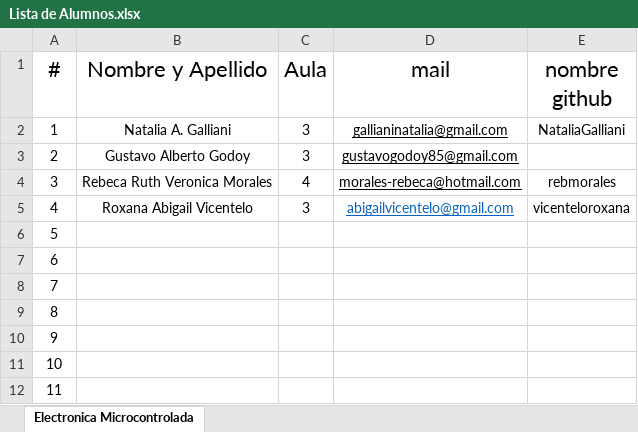
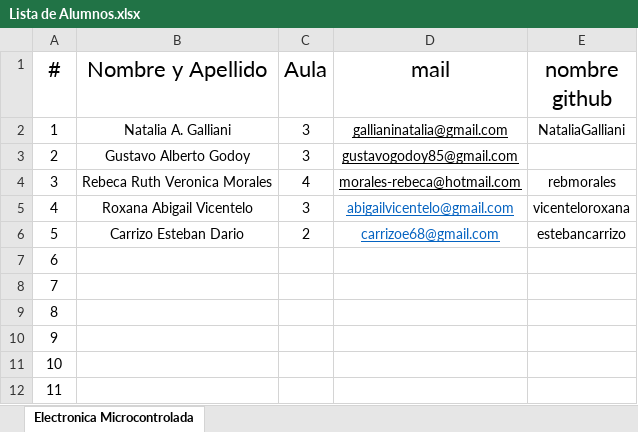
Before and after one commit to estebancarrizo/Alumnos, an Excel workbook: Lista de Alumnos.xlsx, sheet Electronica Microcontrolada, drawn as a sheet; only a part is shown; values as stored, in another font and other column widths than the file's, no borders; the diff names each change by its address in the sheet, - before the commit and + after, or states it on an @@ line.

Commit message:
ALUMNOS
Se actualizo lista de Alumnos

```diff
--- a/Lista de Alumnos.xlsx (sheet Electronica Microcontrolada)
+++ b/Lista de Alumnos.xlsx (sheet Electronica Microcontrolada)
-B6 (Nombre y Apellido): (empty)
+B6 (Nombre y Apellido): Carrizo Esteban Dario
-C6 (Aula): (empty)
+C6 (Aula): 2
-D6 (mail): (empty)
+D6 (mail): carrizoe68@gmail.com
-E6 (nombre github): (empty)
+E6 (nombre github): estebancarrizo
```
